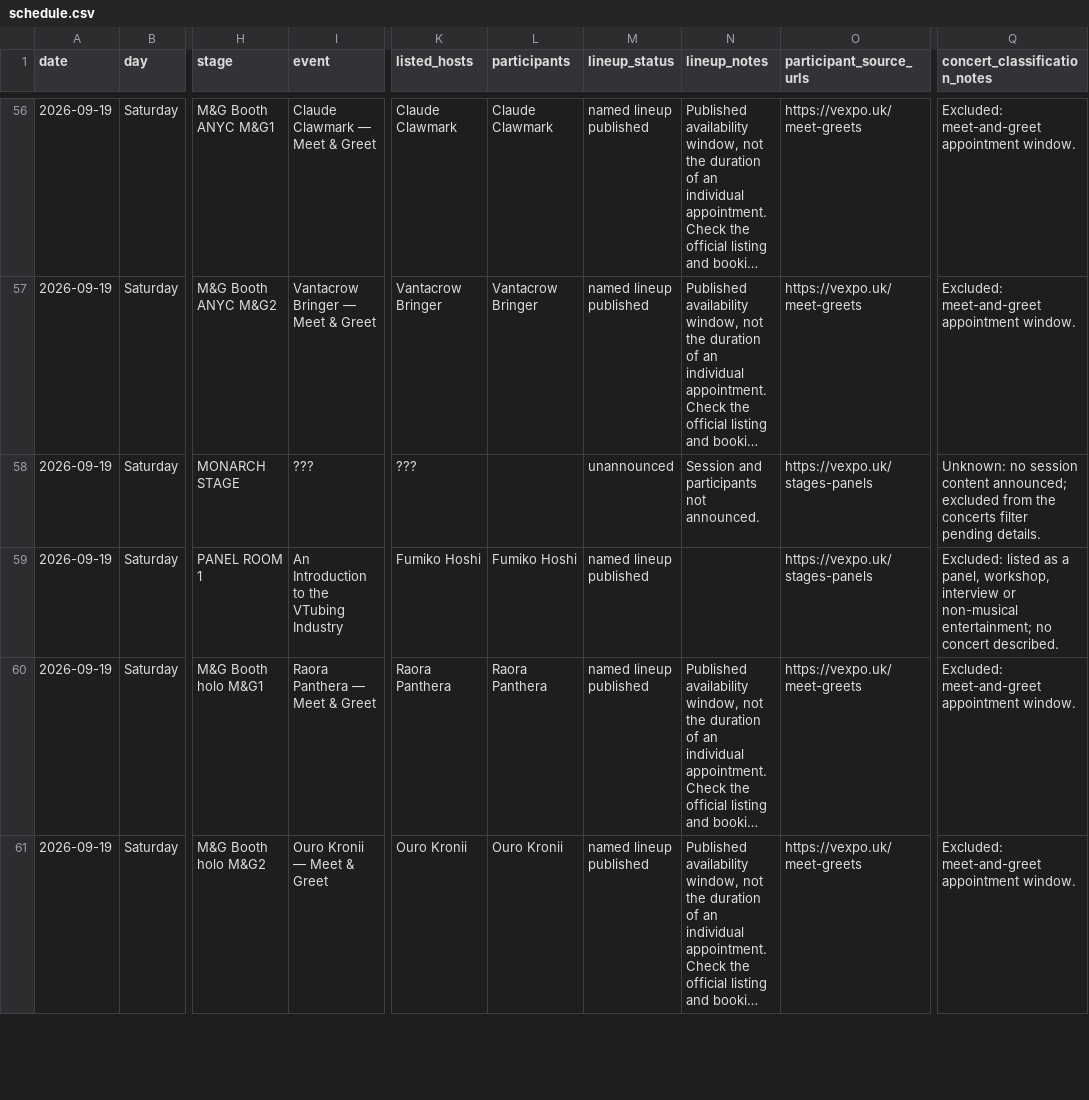
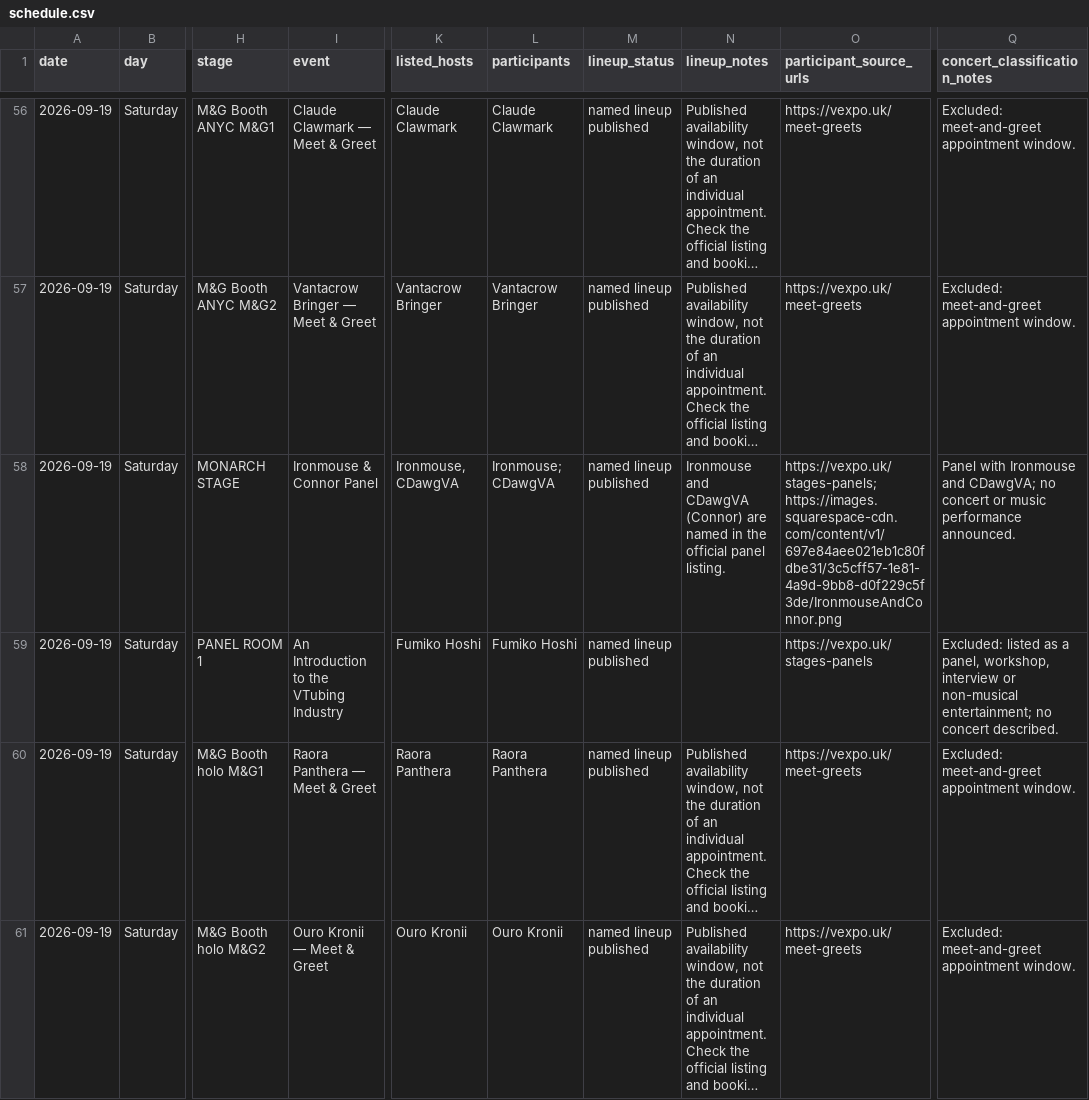
Before and after one commit to uebagi/Vtuber-Conventions, a CSV file: conventions/vexpo-2026/schedule.csv, drawn as a sheet; only a part is shown, gaps mark what is left out; long unchanged cells end in …; the diff covers the shown part only; the diff names each change by its address in the sheet, - before the commit and + after, or states it on an @@ line.

Commit message:
Update VeXpo stage announcements and performer socials

```diff
--- a/conventions/vexpo-2026/schedule.csv
+++ b/conventions/vexpo-2026/schedule.csv
-I58 (event): ???
+I58 (event): Ironmouse & Connor Panel
-K58 (listed_hosts): ???
+K58 (listed_hosts): Ironmouse, CDawgVA
-L58 (participants): (empty)
+L58 (participants): Ironmouse; CDawgVA
-M58 (lineup_status): unannounced
+M58 (lineup_status): named lineup published
-N58 (lineup_notes): Session and participants not announced.
+N58 (lineup_notes): Ironmouse and CDawgVA (Connor) are named in the official panel listing.
-O58 (participant_source_urls): https://vexpo.uk/stages-panels
+O58 (participant_source_urls): https://vexpo.uk/stages-panels; https://images.squarespace-cdn.com/content/v1/697e84aee021eb1c80fdbe31/3c5cff57-1e81-4a9d-9bb8-d0f229c5f3de/IronmouseAndConnor.png
-Q58 (concert_classification_notes): Unknown: no session content announced; excluded from the concerts filter pending details.
+Q58 (concert_classification_notes): Panel with Ironmouse and CDawgVA; no concert or music performance announced.
```
Also changed, not shown: 27 edited cells elsewhere in this file, 5 other files.
